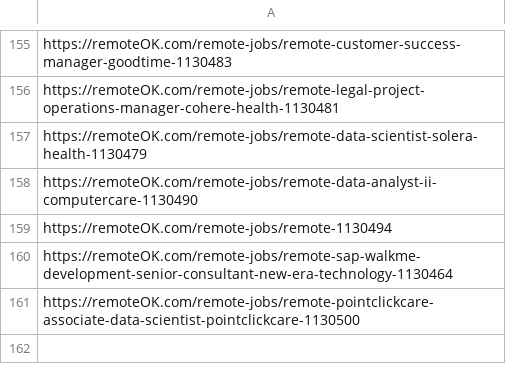
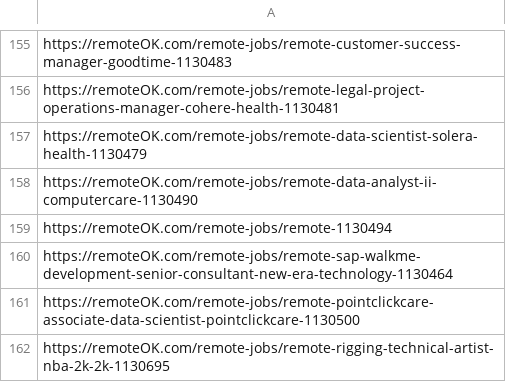
Before and after one commit to victormendoza2/SIG_CONVOCATORIAS, a CSV file: historial.csv, drawn as a sheet; only a part is shown, gaps mark what is left out; the diff names each change by its address in the sheet, - before the commit and + after, or states it on an @@ line.

```diff
--- a/historial.csv
+++ b/historial.csv
+row 162: https://remoteOK.com/remote-jobs/remote-rigging-technical-artist-nba-2k-2k-1130695
```
Also changed, not shown: 1 other file.
